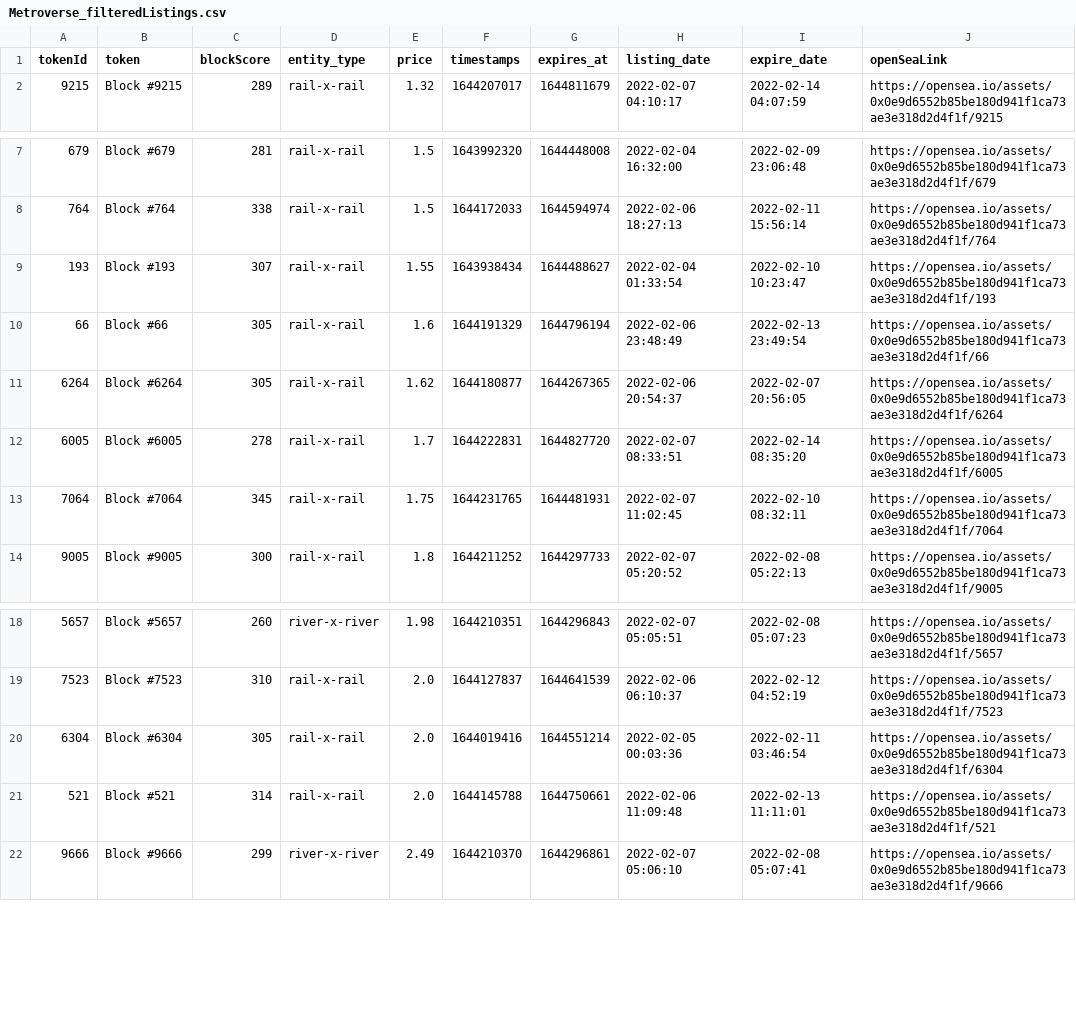
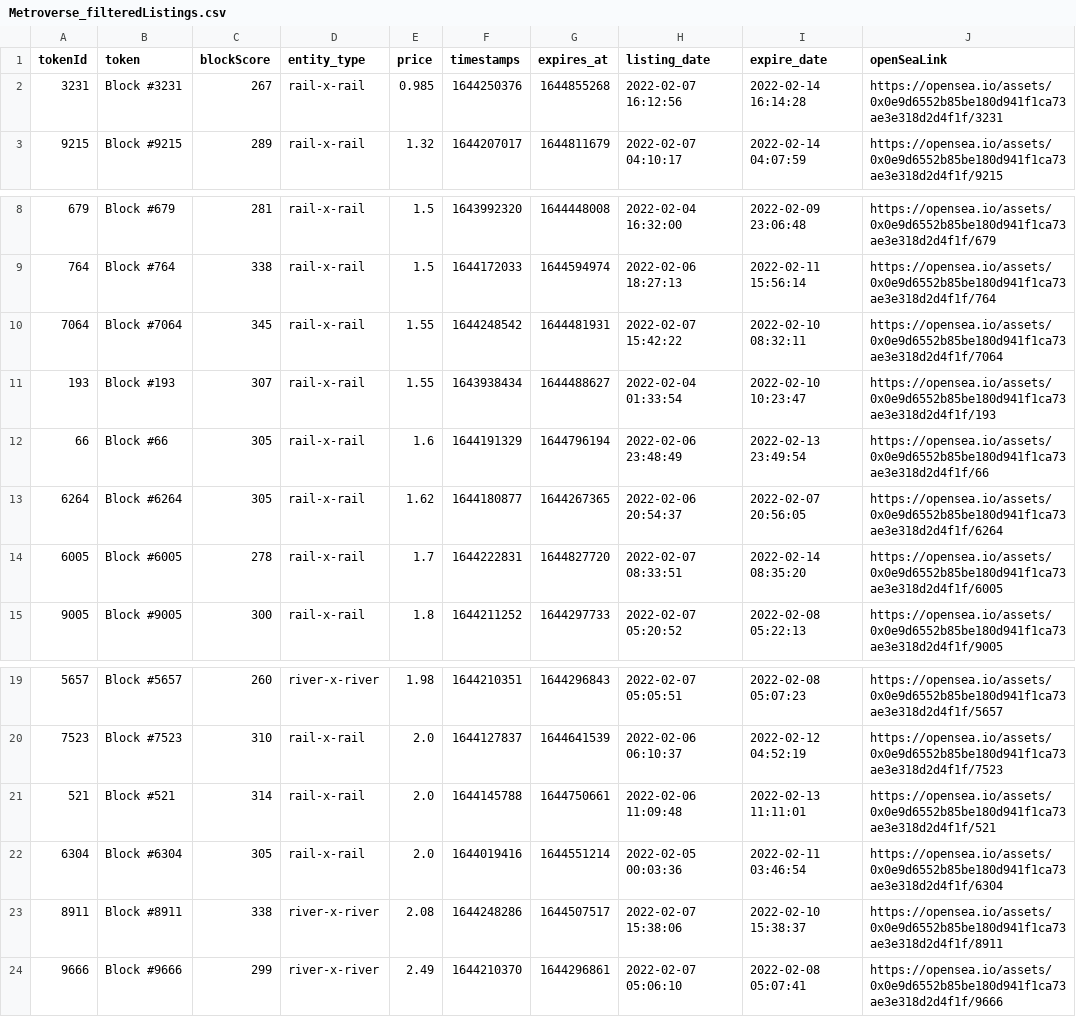
Before and after one commit to dlrec/MetroverseTracker, a CSV file: Metroverse_filteredListings.csv, drawn as a sheet; only a part is shown, gaps mark what is left out.

```diff
--- a/Metroverse_filteredListings.csv
+++ b/Metroverse_filteredListings.csv
@@ -1,2 +1,3 @@
 tokenId,token,blockScore,entity_type,price,timestamps,expires_at,listing_date,expire_date,openSeaLink
+3231,Block #3231,267,rail-x-rail,0.985,1644250376,1644855268,2022-02-07 16:12:56,2022-02-14 16:14:28,https://opensea.io/assets/0x0e9d6552b85be180d941f1ca73ae3e318d2d4f1f/3231
 9215,Block #9215,289,rail-x-rail,1.32,1644207017,1644811679,2022-02-07 04:10:17,2022-02-14 04:07:59,https://opensea.io/assets/0x0e9d6552b85be180d941f1ca73ae3e318d2d4f1f/9215
@@ -8,2 +9,3 @@ tokenId,token,blockScore,entity_type,price,timestamps,expires_at,listing_date,ex
 764,Block #764,338,rail-x-rail,1.5,1644172033,1644594974,2022-02-06 18:27:13,2022-02-11 15:56:14,https://opensea.io/assets/0x0e9d6552b85be180d941f1ca73ae3e318d2d4f1f/764
+7064,Block #7064,345,rail-x-rail,1.55,1644248542,1644481931,2022-02-07 15:42:22,2022-02-10 08:32:11,https://opensea.io/assets/0x0e9d6552b85be180d941f1ca73ae3e318d2d4f1f/7064
 193,Block #193,307,rail-x-rail,1.55,1643938434,1644488627,2022-02-04 01:33:54,2022-02-10 10:23:47,https://opensea.io/assets/0x0e9d6552b85be180d941f1ca73ae3e318d2d4f1f/193
@@ -12,3 +14,2 @@ tokenId,token,blockScore,entity_type,price,timestamps,expires_at,listing_date,ex
 6005,Block #6005,278,rail-x-rail,1.7,1644222831,1644827720,2022-02-07 08:33:51,2022-02-14 08:35:20,https://opensea.io/assets/0x0e9d6552b85be180d941f1ca73ae3e318d2d4f1f/6005
-7064,Block #7064,345,rail-x-rail,1.75,1644231765,1644481931,2022-02-07 11:02:45,2022-02-10 08:32:11,https://opensea.io/assets/0x0e9d6552b85be180d941f1ca73ae3e318d2d4f1f/7064
 9005,Block #9005,300,rail-x-rail,1.8,1644211252,1644297733,2022-02-07 05:20:52,2022-02-08 05:22:13,https://opensea.io/assets/0x0e9d6552b85be180d941f1ca73ae3e318d2d4f1f/9005
@@ -19,4 +20,5 @@ tokenId,token,blockScore,entity_type,price,timestamps,expires_at,listing_date,ex
 7523,Block #7523,310,rail-x-rail,2.0,1644127837,1644641539,2022-02-06 06:10:37,2022-02-12 04:52:19,https://opensea.io/assets/0x0e9d6552b85be180d941f1ca73ae3e318d2d4f1f/7523
+521,Block #521,314,rail-x-rail,2.0,1644145788,1644750661,2022-02-06 11:09:48,2022-02-13 11:11:01,https://opensea.io/assets/0x0e9d6552b85be180d941f1ca73ae3e318d2d4f1f/521
 6304,Block #6304,305,rail-x-rail,2.0,1644019416,1644551214,2022-02-05 00:03:36,2022-02-11 03:46:54,https://opensea.io/assets/0x0e9d6552b85be180d941f1ca73ae3e318d2d4f1f/6304
-521,Block #521,314,rail-x-rail,2.0,1644145788,1644750661,2022-02-06 11:09:48,2022-02-13 11:11:01,https://opensea.io/assets/0x0e9d6552b85be180d941f1ca73ae3e318d2d4f1f/521
+8911,Block #8911,338,river-x-river,2.08,1644248286,1644507517,2022-02-07 15:38:06,2022-02-10 15:38:37,https://opensea.io/assets/0x0e9d6552b85be180d941f1ca73ae3e318d2d4f1f/8911
 9666,Block #9666,299,river-x-river,2.49,1644210370,1644296861,2022-02-07 05:06:10,2022-02-08 05:07:41,https://opensea.io/assets/0x0e9d6552b85be180d941f1ca73ae3e318d2d4f1f/9666
```
Also changed, not shown: Metroverse_listings.csv, metroDAO_earnings.csv, 1 other file.
